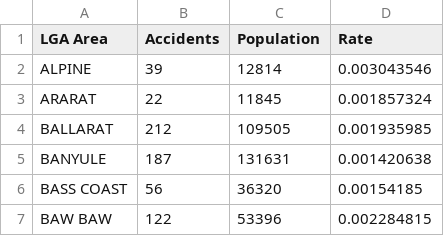
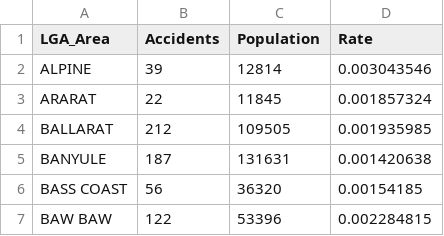
Before and after one commit to travishawken/FIT3179, a CSV file: AccidentsByLGA.csv, drawn as a sheet; only a part is shown.

Commit message:
Update AccidentsByLGA.csv

```diff
--- a/AccidentsByLGA.csv
+++ b/AccidentsByLGA.csv
@@ -1,2 +1,2 @@
-LGA Area ,Accidents,Population,Rate
+LGA_Area ,Accidents,Population,Rate
 ALPINE,39,12814,0.003043546
```
